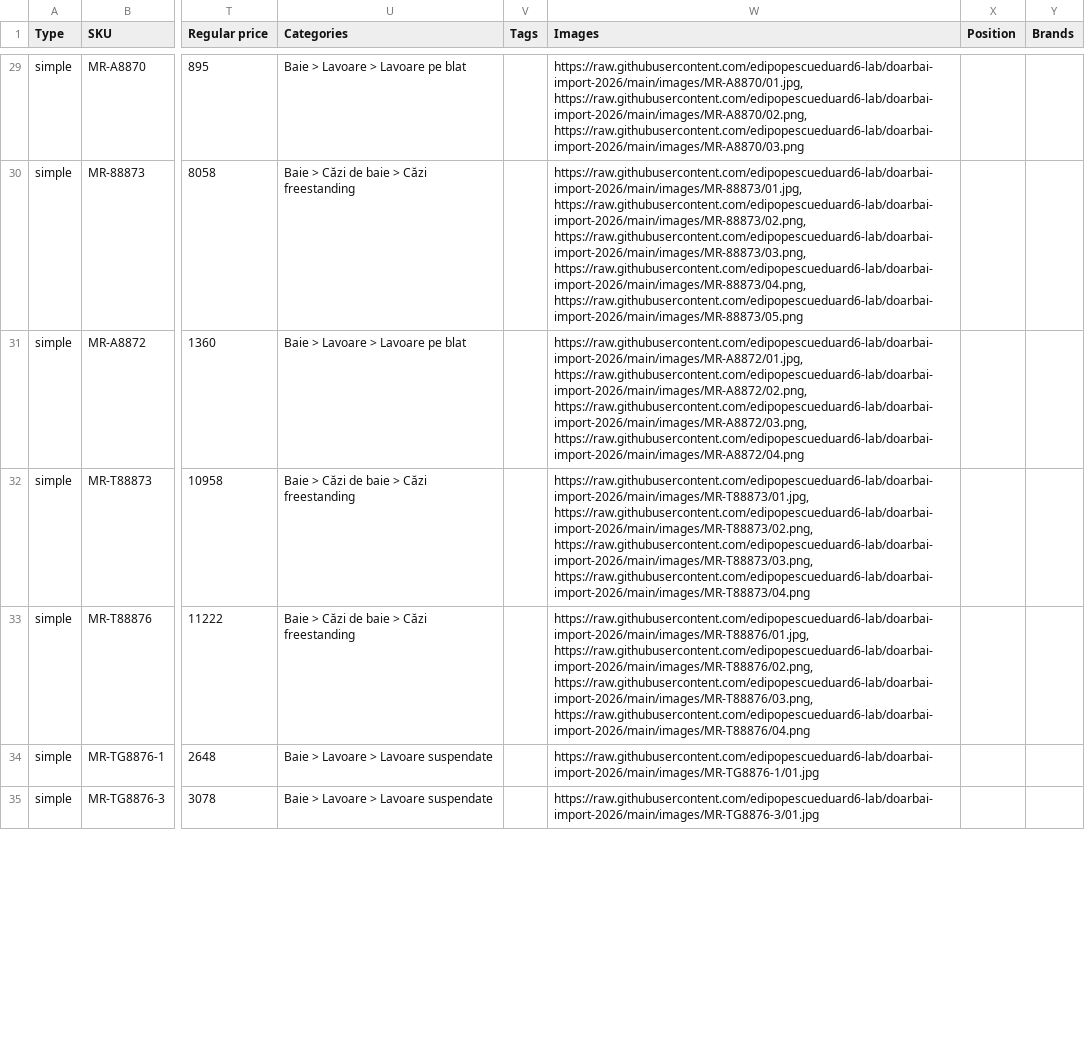
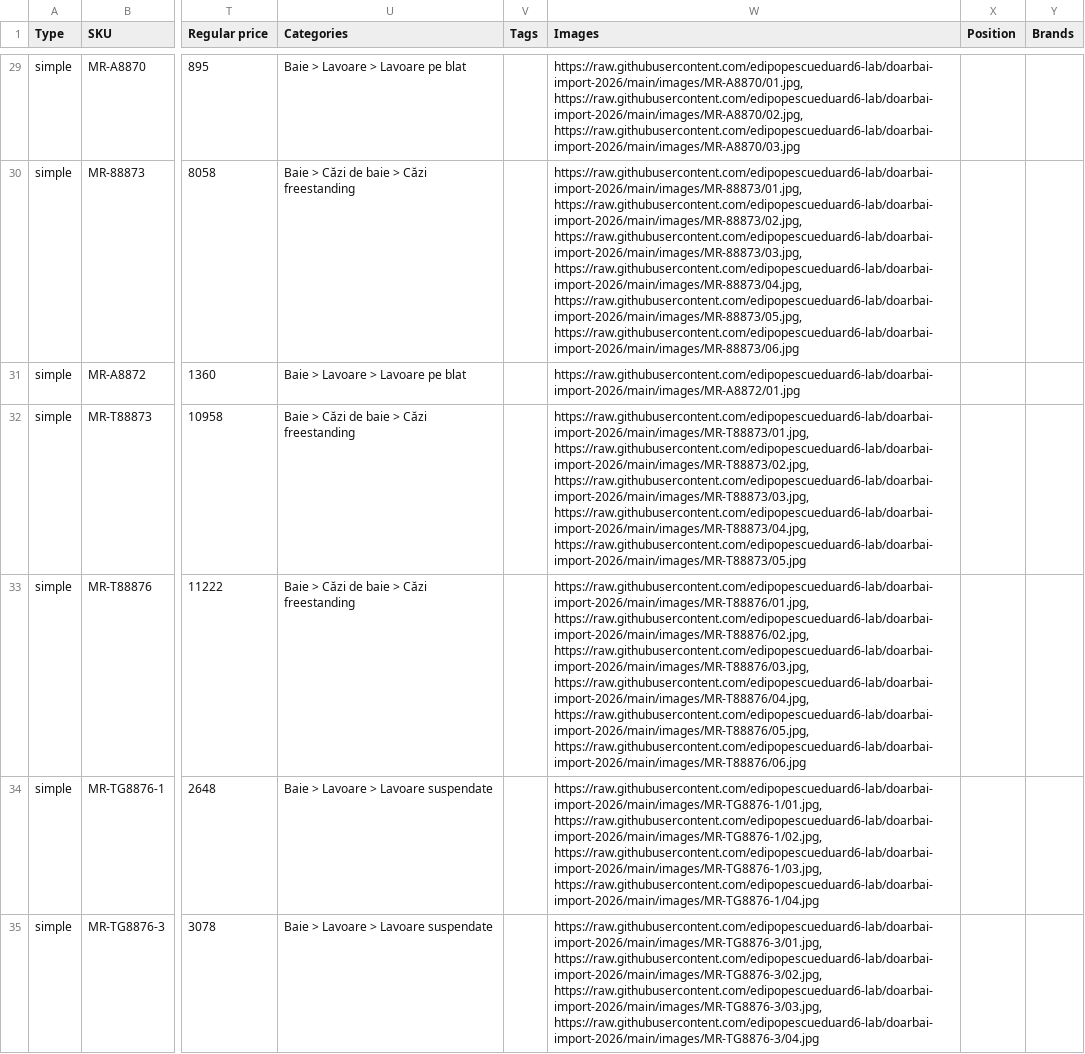
Before and after one commit to edipopescueduard6-lab/doarbai-import-2026, a CSV file: products_doarbai.csv, drawn as a sheet; only a part is shown, gaps mark what is left out; the diff covers the shown part only; the diff names each change by its address in the sheet, - before the commit and + after, or states it on an @@ line.

```diff
--- a/products_doarbai.csv
+++ b/products_doarbai.csv
-W29 (Images): https://raw.githubusercontent.com/edipopescueduard6-lab/doarbai-import-2026/main/images/MR-A8870/01.jpg, https://raw.githubusercontent.com/edipopescueduard6-lab/doarbai-import-2026/main/images/MR-A8870/02.png, https://raw.githubusercontent.com/edipopescueduard6-lab/doarbai-import-2026/main/images/MR-A8870/03.png
+W29 (Images): https://raw.githubusercontent.com/edipopescueduard6-lab/doarbai-import-2026/main/images/MR-A8870/01.jpg, https://raw.githubusercontent.com/edipopescueduard6-lab/doarbai-import-2026/main/images/MR-A8870/02.jpg, https://raw.githubusercontent.com/edipopescueduard6-lab/doarbai-import-2026/main/images/MR-A8870/03.jpg
-W30 (Images): https://raw.githubusercontent.com/edipopescueduard6-lab/doarbai-import-2026/main/images/MR-88873/01.jpg, https://raw.githubusercontent.com/edipopescueduard6-lab/doarbai-import-2026/main/images/MR-88873/02.png, https://raw.githubusercontent.com/edipopescueduard6-lab/doarbai-import-2026/main/images/MR-88873/03.png, https://raw.githubusercontent.com/edipopescueduard6-lab/doarbai-import-2026/main/images/MR-88873/04.png, https://raw.githubusercontent.com/edipopescueduard6-lab/doarbai-import-2026/main/images/MR-88873/05.png
+W30 (Images): https://raw.githubusercontent.com/edipopescueduard6-lab/doarbai-import-2026/main/images/MR-88873/01.jpg, https://raw.githubusercontent.com/edipopescueduard6-lab/doarbai-import-2026/main/images/MR-88873/02.jpg, https://raw.githubusercontent.com/edipopescueduard6-lab/doarbai-import-2026/main/images/MR-88873/03.jpg, https://raw.githubusercontent.com/edipopescueduard6-lab/doarbai-import-2026/main/images/MR-88873/04.jpg, https://raw.githubusercontent.com/edipopescueduard6-lab/doarbai-import-2026/main/images/MR-88873/05.jpg, https://raw.githubusercontent.com/edipopescueduard6-lab/doarbai-import-2026/main/images/MR-88873/06.jpg
-W31 (Images): https://raw.githubusercontent.com/edipopescueduard6-lab/doarbai-import-2026/main/images/MR-A8872/01.jpg, https://raw.githubusercontent.com/edipopescueduard6-lab/doarbai-import-2026/main/images/MR-A8872/02.png, https://raw.githubusercontent.com/edipopescueduard6-lab/doarbai-import-2026/main/images/MR-A8872/03.png, https://raw.githubusercontent.com/edipopescueduard6-lab/doarbai-import-2026/main/images/MR-A8872/04.png
+W31 (Images): https://raw.githubusercontent.com/edipopescueduard6-lab/doarbai-import-2026/main/images/MR-A8872/01.jpg
-W32 (Images): https://raw.githubusercontent.com/edipopescueduard6-lab/doarbai-import-2026/main/images/MR-T88873/01.jpg, https://raw.githubusercontent.com/edipopescueduard6-lab/doarbai-import-2026/main/images/MR-T88873/02.png, https://raw.githubusercontent.com/edipopescueduard6-lab/doarbai-import-2026/main/images/MR-T88873/03.png, https://raw.githubusercontent.com/edipopescueduard6-lab/doarbai-import-2026/main/images/MR-T88873/04.png
+W32 (Images): https://raw.githubusercontent.com/edipopescueduard6-lab/doarbai-import-2026/main/images/MR-T88873/01.jpg, https://raw.githubusercontent.com/edipopescueduard6-lab/doarbai-import-2026/main/images/MR-T88873/02.jpg, https://raw.githubusercontent.com/edipopescueduard6-lab/doarbai-import-2026/main/images/MR-T88873/03.jpg, https://raw.githubusercontent.com/edipopescueduard6-lab/doarbai-import-2026/main/images/MR-T88873/04.jpg, https://raw.githubusercontent.com/edipopescueduard6-lab/doarbai-import-2026/main/images/MR-T88873/05.jpg
-W33 (Images): https://raw.githubusercontent.com/edipopescueduard6-lab/doarbai-import-2026/main/images/MR-T88876/01.jpg, https://raw.githubusercontent.com/edipopescueduard6-lab/doarbai-import-2026/main/images/MR-T88876/02.png, https://raw.githubusercontent.com/edipopescueduard6-lab/doarbai-import-2026/main/images/MR-T88876/03.png, https://raw.githubusercontent.com/edipopescueduard6-lab/doarbai-import-2026/main/images/MR-T88876/04.png
+W33 (Images): https://raw.githubusercontent.com/edipopescueduard6-lab/doarbai-import-2026/main/images/MR-T88876/01.jpg, https://raw.githubusercontent.com/edipopescueduard6-lab/doarbai-import-2026/main/images/MR-T88876/02.jpg, https://raw.githubusercontent.com/edipopescueduard6-lab/doarbai-import-2026/main/images/MR-T88876/03.jpg, https://raw.githubusercontent.com/edipopescueduard6-lab/doarbai-import-2026/main/images/MR-T88876/04.jpg, https://raw.githubusercontent.com/edipopescueduard6-lab/doarbai-import-2026/main/images/MR-T88876/05.jpg, https://raw.githubusercontent.com/edipopescueduard6-lab/doarbai-import-2026/main/images/MR-T88876/06.jpg
-W34 (Images): https://raw.githubusercontent.com/edipopescueduard6-lab/doarbai-import-2026/main/images/MR-TG8876-1/01.jpg
+W34 (Images): https://raw.githubusercontent.com/edipopescueduard6-lab/doarbai-import-2026/main/images/MR-TG8876-1/01.jpg, https://raw.githubusercontent.com/edipopescueduard6-lab/doarbai-import-2026/main/images/MR-TG8876-1/02.jpg, https://raw.githubusercontent.com/edipopescueduard6-lab/doarbai-import-2026/main/images/MR-TG8876-1/03.jpg, https://raw.githubusercontent.com/edipopescueduard6-lab/doarbai-import-2026/main/images/MR-TG8876-1/04.jpg
-W35 (Images): https://raw.githubusercontent.com/edipopescueduard6-lab/doarbai-import-2026/main/images/MR-TG8876-3/01.jpg
+W35 (Images): https://raw.githubusercontent.com/edipopescueduard6-lab/doarbai-import-2026/main/images/MR-TG8876-3/01.jpg, https://raw.githubusercontent.com/edipopescueduard6-lab/doarbai-import-2026/main/images/MR-TG8876-3/02.jpg, https://raw.githubusercontent.com/edipopescueduard6-lab/doarbai-import-2026/main/images/MR-TG8876-3/03.jpg, https://raw.githubusercontent.com/edipopescueduard6-lab/doarbai-import-2026/main/images/MR-TG8876-3/04.jpg
```
Also changed, not shown: 33 edited cells elsewhere in this file.
